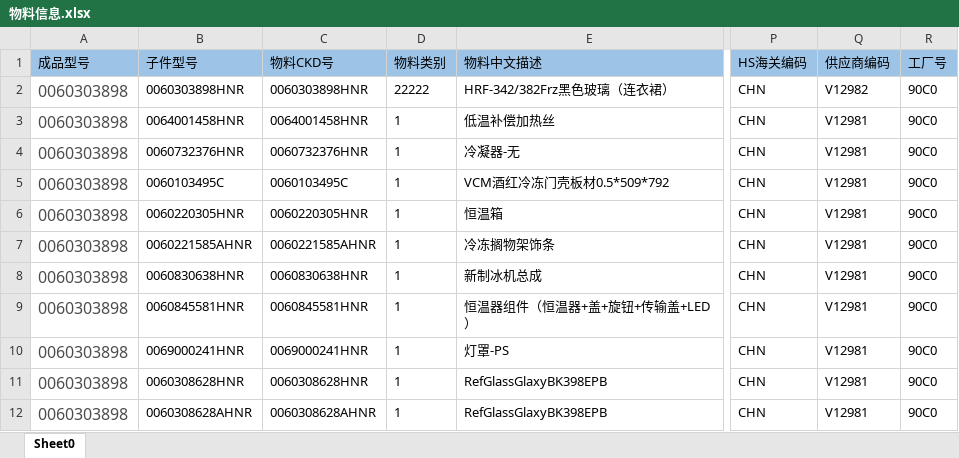
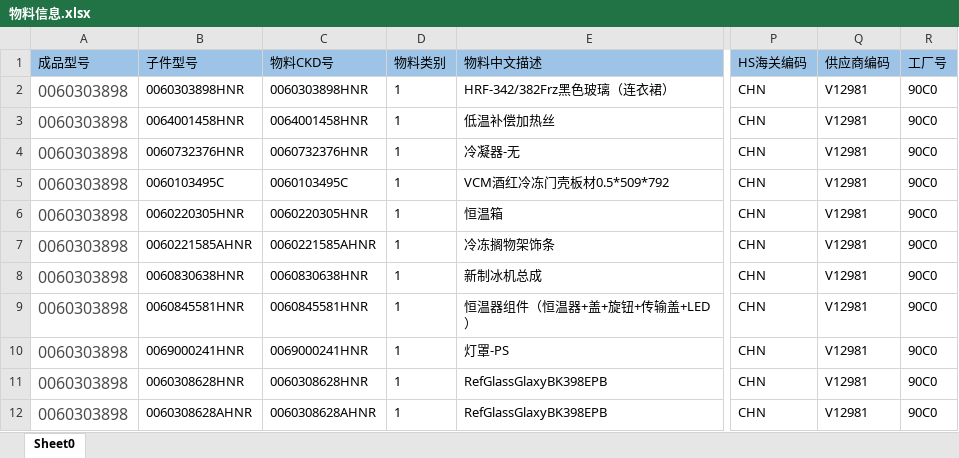
Before and after one commit to sessionTac/SelfProject, an Excel workbook: document/osbulkparts/importTemp/物料信息.xlsx, sheet Sheet0, drawn as a sheet; only a part is shown, gaps mark what is left out; values as stored, in another font and other column widths than the file's, no borders; the diff names each change by its address in the sheet, - before the commit and + after, or states it on an @@ line.

```diff
--- a/document/osbulkparts/importTemp/物料信息.xlsx (sheet Sheet0)
+++ b/document/osbulkparts/importTemp/物料信息.xlsx (sheet Sheet0)
-D2 (物料类别): 22222
+D2 (物料类别): 1
-Q2 (供应商编码): V12982
+Q2 (供应商编码): V12981
```
Also changed, not shown: 3 other files.
